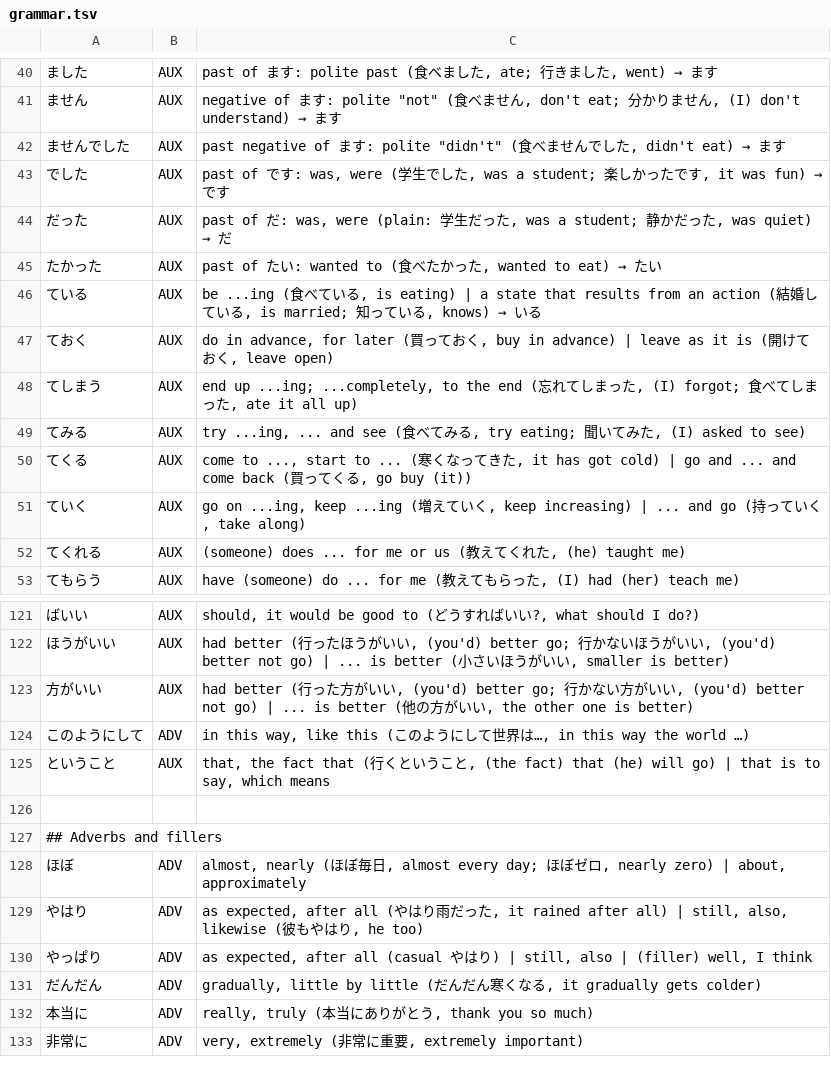
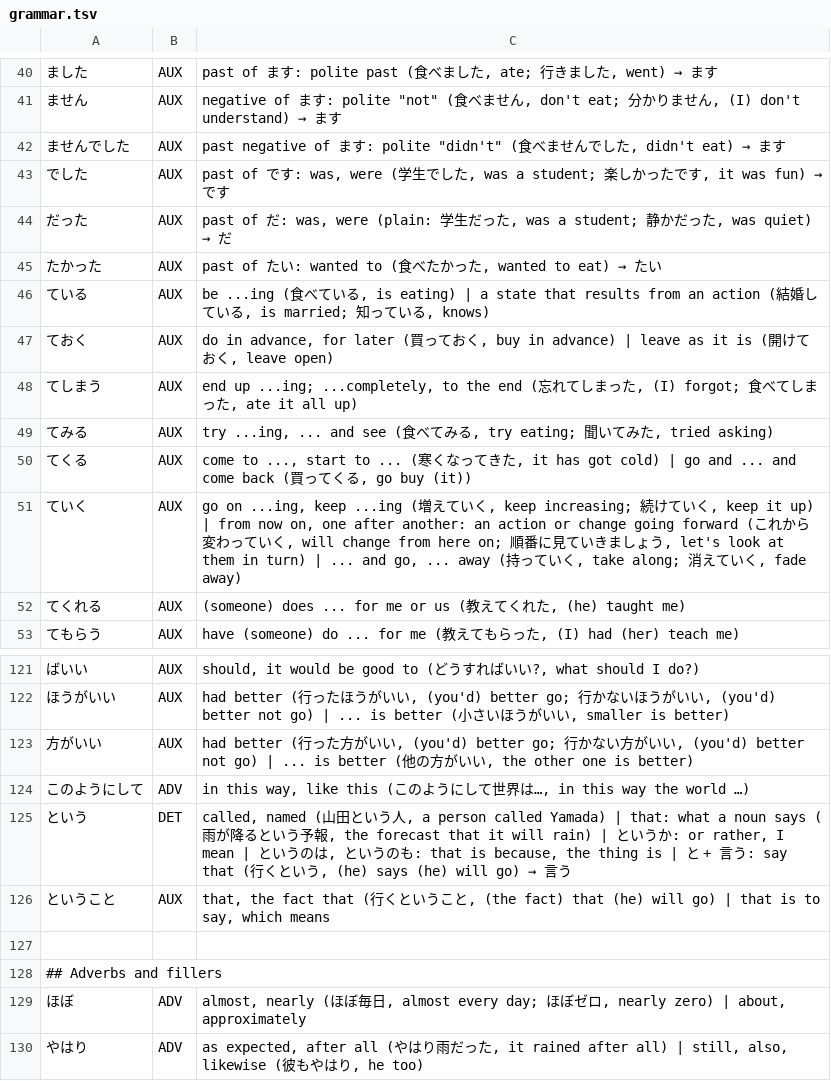
Before and after one commit to d0-lang/dict-server-ts, a TSV file: languages/ja/grammar.tsv, drawn as a sheet; only a part is shown, gaps mark what is left out; the shorter side is filled out with more unchanged rows.

```diff
--- a/languages/ja/grammar.tsv
+++ b/languages/ja/grammar.tsv
@@ -45,8 +45,8 @@
 たかった	AUX	past of たい: wanted to (食べたかった, wanted to eat) → たい
-ている	AUX	be ...ing (食べている, is eating) | a state that results from an action (結婚している, is married; 知っている, knows) → いる
+ている	AUX	be ...ing (食べている, is eating) | a state that results from an action (結婚している, is married; 知っている, knows)
 ておく	AUX	do in advance, for later (買っておく, buy in advance) | leave as it is (開けておく, leave open)
 てしまう	AUX	end up ...ing; ...completely, to the end (忘れてしまった, (I) forgot; 食べてしまった, ate it all up)
-てみる	AUX	try ...ing, ... and see (食べてみる, try eating; 聞いてみた, (I) asked to see)
+てみる	AUX	try ...ing, ... and see (食べてみる, try eating; 聞いてみた, tried asking)
 てくる	AUX	come to ..., start to ... (寒くなってきた, it has got cold) | go and ... and come back (買ってくる, go buy (it))
-ていく	AUX	go on ...ing, keep ...ing (増えていく, keep increasing) | ... and go (持っていく, take along)
+ていく	AUX	go on ...ing, keep ...ing (増えていく, keep increasing; 続けていく, keep it up) | from now on, one after another: an action or change going forward (これから変わっていく, will change from here on; 順番に見ていきましょう, let's look at them in turn) | ... and go, ... away (持っていく, take along; 消えていく, fade away)
 てくれる	AUX	(someone) does ... for me or us (教えてくれた, (he) taught me)
@@ -124,2 +124,3 @@
 このようにして	ADV	in this way, like this (このようにして世界は…, in this way the world …)
+という	DET	called, named (山田という人, a person called Yamada) | that: what a noun says (雨が降るという予報, the forecast that it will rain) | というか: or rather, I mean | というのは, というのも: that is because, the thing is | と + 言う: say that (行くという, (he) says (he) will go) → 言う
 ということ	AUX	that, the fact that (行くということ, (the fact) that (he) will go) | that is to say, which means
```
Also changed, not shown: 2 other files.
